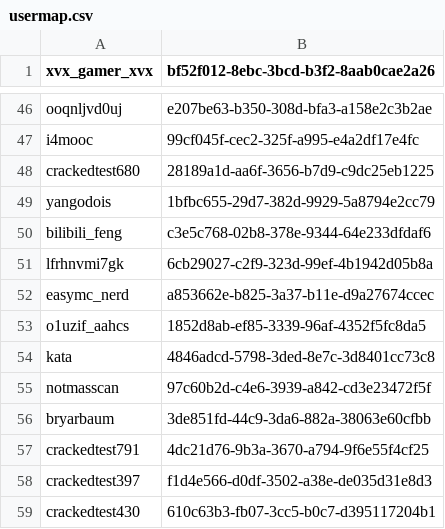
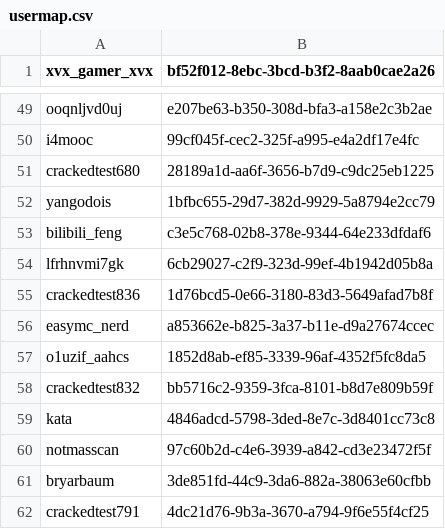
Before and after one commit to ISCCTU/isc-minecraft, a CSV file: plugins/Essentials/usermap.csv, drawn as a sheet; only a part is shown, gaps mark what is left out; the shorter side is filled out with more unchanged rows; the diff covers the shown part only; the diff names each change by its address in the sheet, - before the commit and + after, or states it on an @@ line.

```diff
--- a/plugins/Essentials/usermap.csv
+++ b/plugins/Essentials/usermap.csv
+row 55: crackedtest836 | 1d76bcd5-0e66-3180-83d3-5649afad7b8f
+row 58: crackedtest832 | bb5716c2-9359-3fca-8101-b8d7e809b59f
```
Also changed, not shown: 10 added rows elsewhere in this file, 26 other files.
